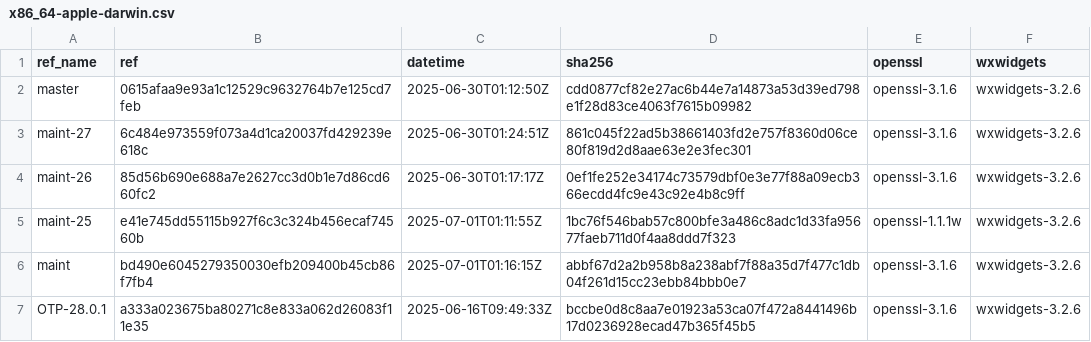
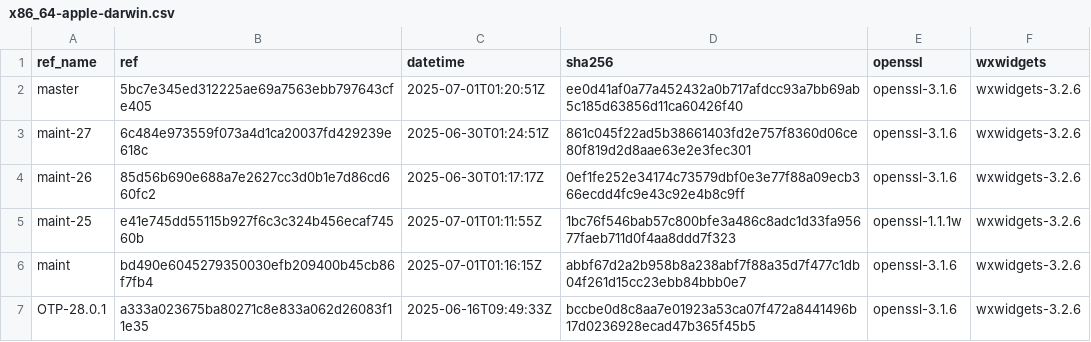
Before and after one commit to paulo-ferraz-oliveira/otp_builds, a CSV file: builds/x86_64-apple-darwin.csv, drawn as a sheet; only a part is shown.

```diff
--- a/builds/x86_64-apple-darwin.csv
+++ b/builds/x86_64-apple-darwin.csv
@@ -1,3 +1,3 @@
 ref_name,ref,datetime,sha256,openssl,wxwidgets
-master,0615afaa9e93a1c12529c9632764b7e125cd7feb,2025-06-30T01:12:50Z,cdd0877cf82e27ac6b44e7a14873a53d39ed798e1f28d83ce4063f7615b09982,openssl-3.1.6,wxwidgets-3.2.6
+master,5bc7e345ed312225ae69a7563ebb797643cfe405,2025-07-01T01:20:51Z,ee0d41af0a77a452432a0b717afdcc93a7bb69ab5c185d63856d11ca60426f40,openssl-3.1.6,wxwidgets-3.2.6
 maint-27,6c484e973559f073a4d1ca20037fd429239e618c,2025-06-30T01:24:51Z,861c045f22ad5b38661403fd2e757f8360d06ce80f819d2d8aae63e2e3fec301,openssl-3.1.6,wxwidgets-3.2.6
```
